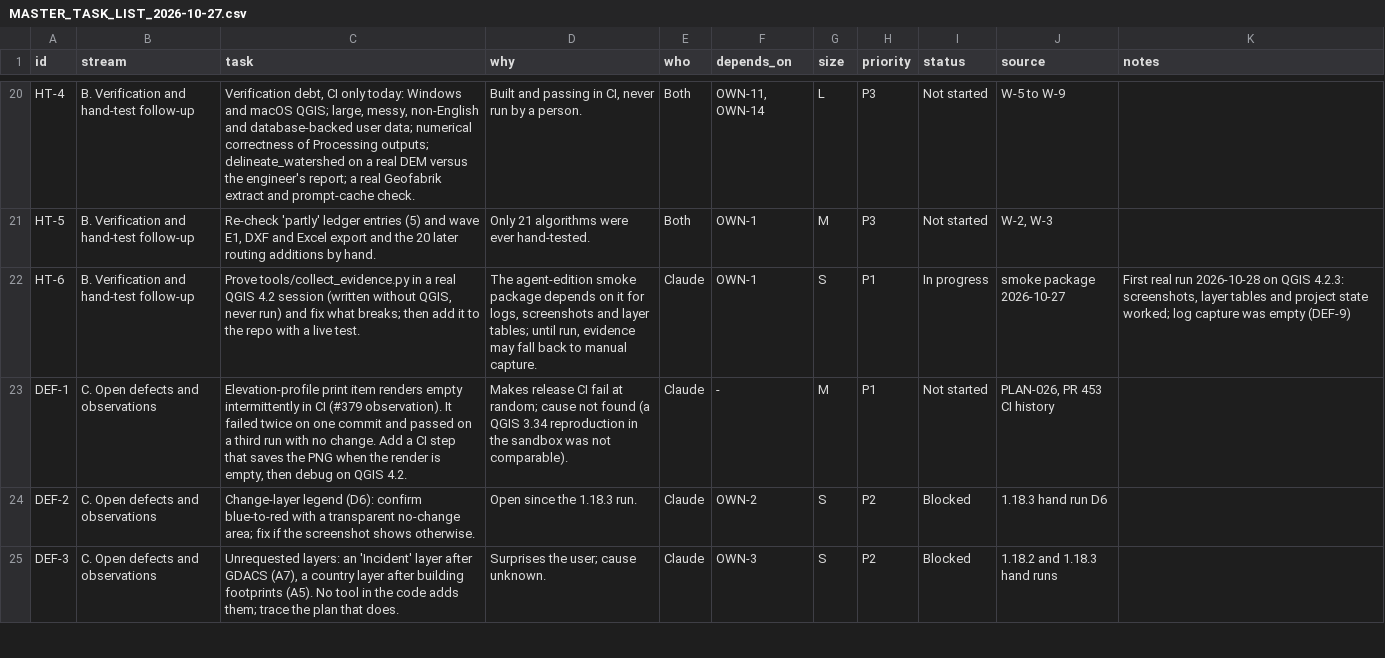
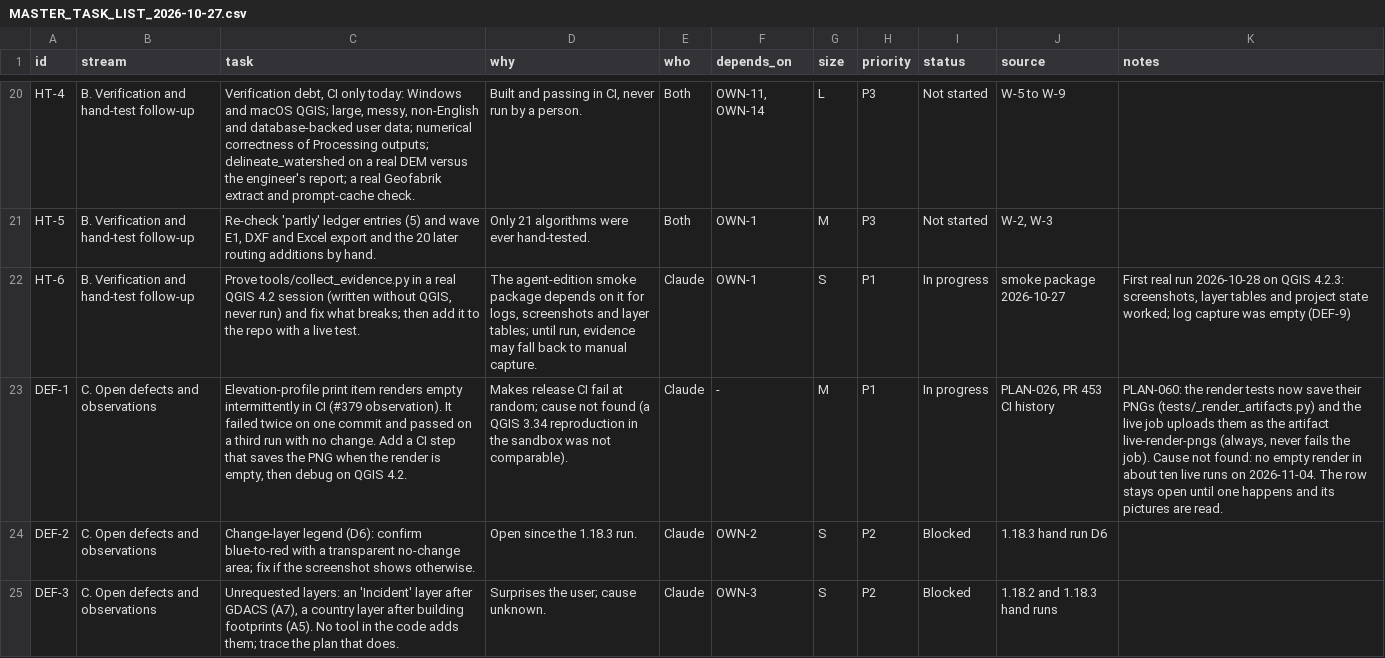
Before and after one commit to http-solution/cartogen-ai-qgis-plugin, a CSV file: docs/MASTER_TASK_LIST_2026-10-27.csv, drawn as a sheet; only a part is shown, gaps mark what is left out; the diff names each change by its address in the sheet, - before the commit and + after, or states it on an @@ line.

```diff
--- a/docs/MASTER_TASK_LIST_2026-10-27.csv
+++ b/docs/MASTER_TASK_LIST_2026-10-27.csv
-I23 (status): Not started
+I23 (status): In progress
-K23 (notes): (empty)
+K23 (notes): PLAN-060: the render tests now save their PNGs (tests/_render_artifacts.py) and the live job uploads them as the artifact live-render-pngs (always, never fails the job). Cause not found: no empty render in about ten live runs on 2026-11-04. The row stays open until one happens and its pictures are read.
```
Also changed, not shown: 6 other files.
